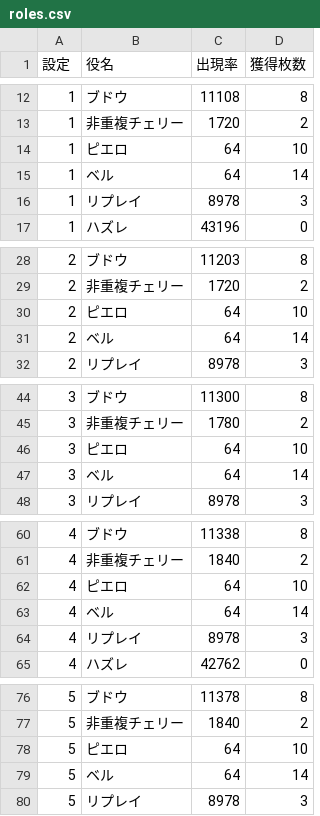
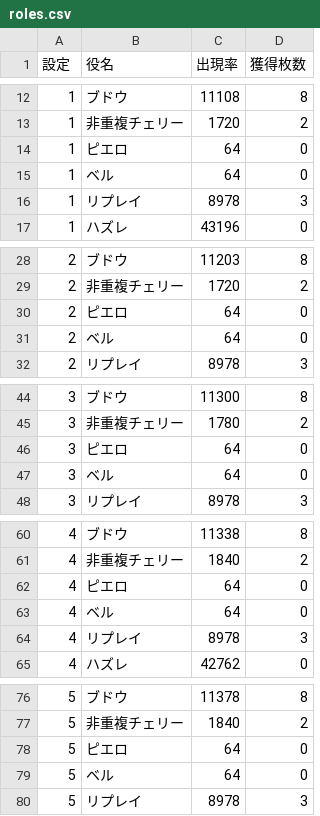
Before and after one commit to patn3314/slot-simulator, a CSV file: data/roles.csv, drawn as a sheet; only a part is shown, gaps mark what is left out; the diff covers the shown part only.

Commit message:
Add files via upload

```diff
--- a/data/roles.csv
+++ b/data/roles.csv
@@ -13,4 +13,4 @@
 1,非重複チェリー,1720,2
-1,ピエロ,64,10
-1,ベル,64,14
+1,ピエロ,64,0
+1,ベル,64,0
 1,リプレイ,8978,3
@@ -29,4 +29,4 @@
 2,非重複チェリー,1720,2
-2,ピエロ,64,10
-2,ベル,64,14
+2,ピエロ,64,0
+2,ベル,64,0
 2,リプレイ,8978,3
@@ -45,4 +45,4 @@
 3,非重複チェリー,1780,2
-3,ピエロ,64,10
-3,ベル,64,14
+3,ピエロ,64,0
+3,ベル,64,0
 3,リプレイ,8978,3
@@ -61,4 +61,4 @@
 4,非重複チェリー,1840,2
-4,ピエロ,64,10
-4,ベル,64,14
+4,ピエロ,64,0
+4,ベル,64,0
 4,リプレイ,8978,3
@@ -77,4 +77,4 @@
 5,非重複チェリー,1840,2
-5,ピエロ,64,10
-5,ベル,64,14
+5,ピエロ,64,0
+5,ベル,64,0
 5,リプレイ,8978,3
```
Also changed, not shown: 2 edited cells elsewhere in this file.
